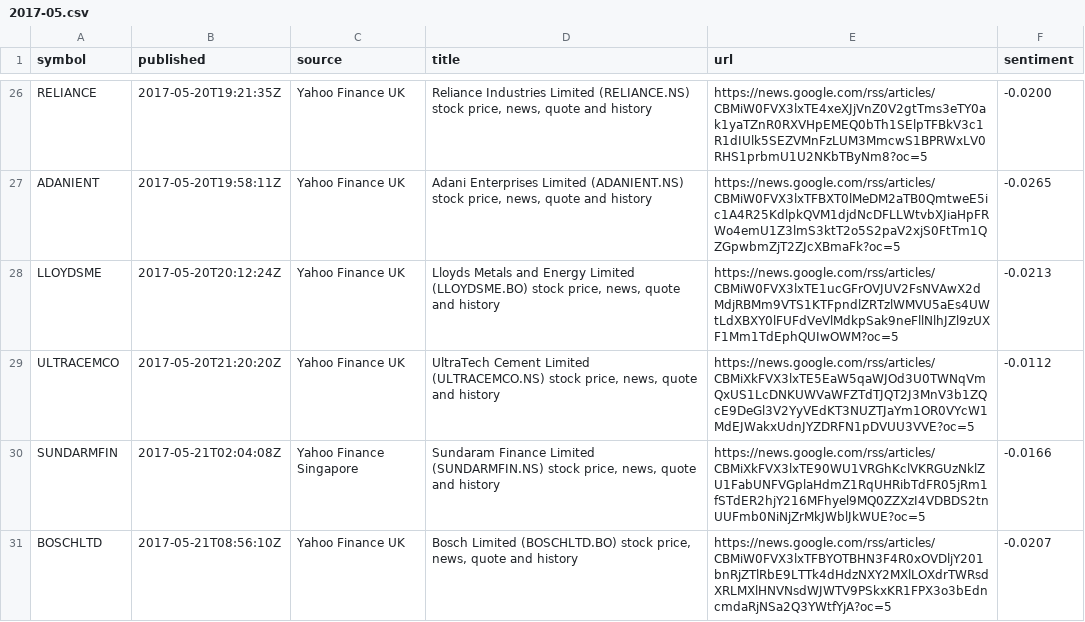
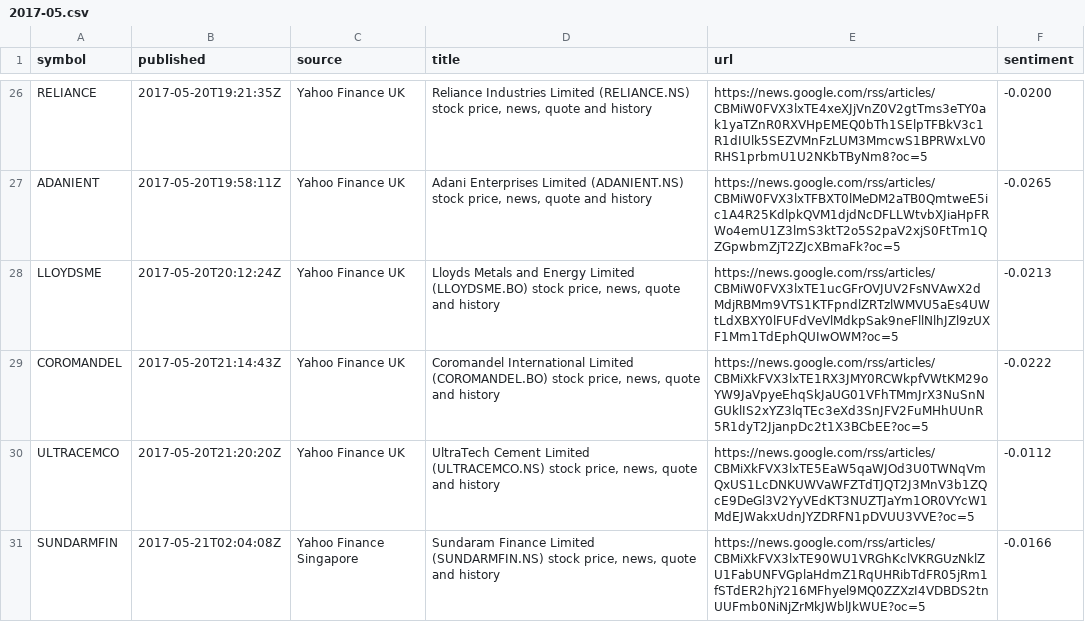
Before and after one commit to san1eev1/Stock-predictor, a CSV file: news/2017-05.csv, drawn as a sheet; only a part is shown, gaps mark what is left out; the shorter side is filled out with more unchanged rows.

```diff
--- a/news/2017-05.csv
+++ b/news/2017-05.csv
@@ -28,2 +28,3 @@ ADANIENT,2017-05-20T19:58:11Z,Yahoo Finance UK,"Adani Enterprises Limited (ADANI
 LLOYDSME,2017-05-20T20:12:24Z,Yahoo Finance UK,"Lloyds Metals and Energy Limited (LLOYDSME.BO) stock price, news, quote and history",https://news.google.com/rss/articles/CBMiW0FVX3lxTE1ucGFrOVJUV2FsNVAwX2dMdjRBMm9VTS1KTFpndlZRTzlWMVU5aEs4UWtLdXBXY0lFUFdVeVlMdkpSak9neFllNlhJZl9zUXF1Mm1TdEphQUIwOWM?oc=5,-0.0213
+COROMANDEL,2017-05-20T21:14:43Z,Yahoo Finance UK,"Coromandel International Limited (COROMANDEL.BO) stock price, news, quote and history",https://news.google.com/rss/articles/CBMiXkFVX3lxTE1RX3JMY0RCWkpfVWtKM29oYW9JaVpyeEhqSkJaUG01VFhTMmJrX3NuSnNGUklIS2xYZ3lqTEc3eXd3SnJFV2FuMHhUUnR5R1dyT2JjanpDc2t1X3BCbEE?oc=5,-0.0222
 ULTRACEMCO,2017-05-20T21:20:20Z,Yahoo Finance UK,"UltraTech Cement Limited (ULTRACEMCO.NS) stock price, news, quote and history",https://news.google.com/rss/articles/CBMiXkFVX3lxTE5EaW5qaWJOd3U0TWNqVmQxUS1LcDNKUWVaWFZTdTJQT2J3MnV3b1ZQcE9DeGl3V2YyVEdKT3NUZTJaYm1OR0VYcW1MdEJWakxUdnJYZDRFN1pDVUU3VVE?oc=5,-0.0112
```
Also changed, not shown: news/2024-07.csv, news/2024-11.csv, 12 other files.
